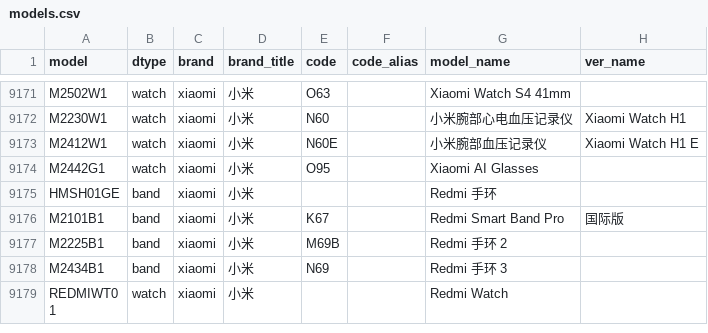
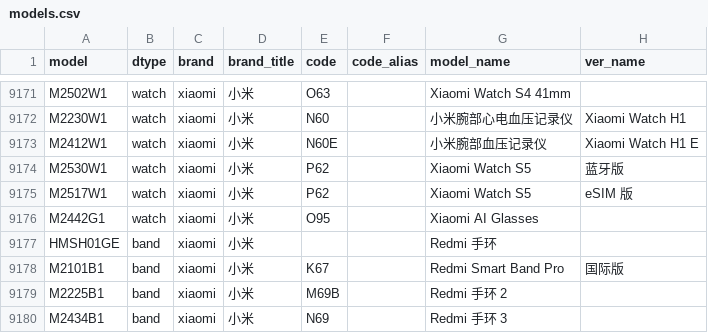
Before and after one commit to KHwang9883/MobileModels-csv, a CSV file: models.csv, drawn as a sheet; only a part is shown, gaps mark what is left out; the shorter side is filled out with more unchanged rows; the diff names each change by its address in the sheet, - before the commit and + after, or states it on an @@ line.

Commit message:
Sync with MobileModels f6ba48a0d0d6f8b381aa7ddfc90a73ce755ae429

```diff
--- a/models.csv
+++ b/models.csv
+row 9174: M2530W1 | watch | xiaomi | 小米 | P62 |  | Xiaomi Watch S5 | 蓝牙版
+row 9175: M2517W1 | watch | xiaomi | 小米 | P62 |  | Xiaomi Watch S5 | eSIM 版
```
Also changed, not shown: 1 other file.
